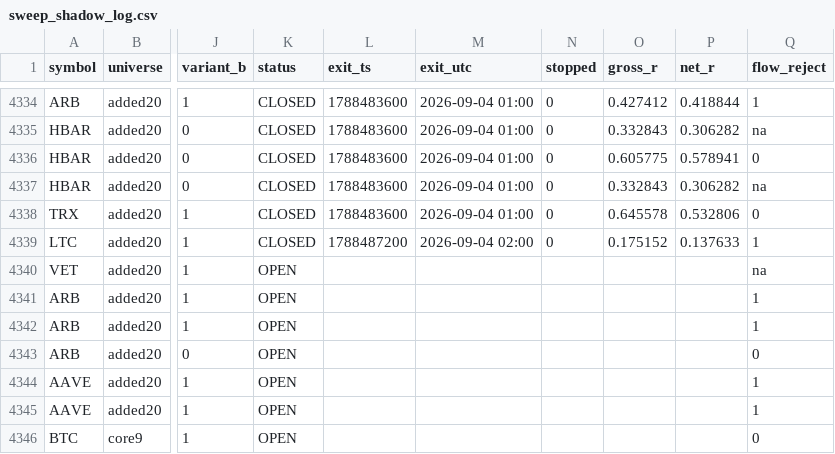
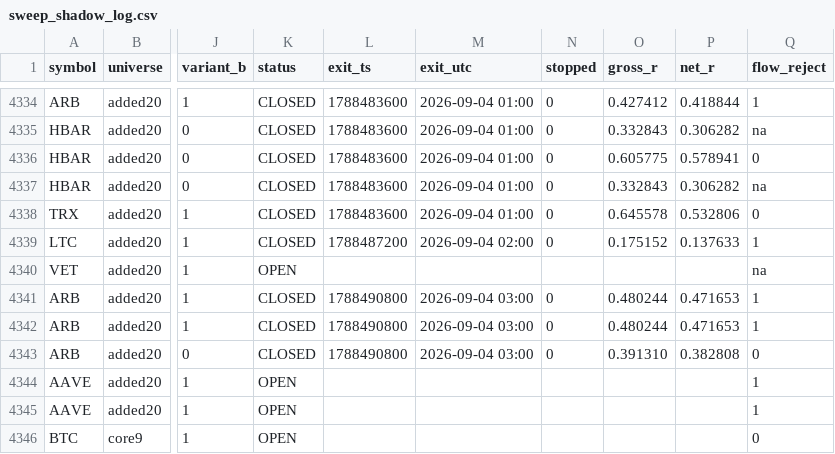
Before and after one commit to rfobelieve-crypto/rfobot, a CSV file: research/results/sweep_shadow_log.csv, drawn as a sheet; only a part is shown, gaps mark what is left out; the diff names each change by its address in the sheet, - before the commit and + after, or states it on an @@ line.

```diff
--- a/research/results/sweep_shadow_log.csv
+++ b/research/results/sweep_shadow_log.csv
-K4341:K4343 (status): OPEN
+K4341:K4343 (status): CLOSED
-L4341:L4343 (exit_ts): (empty)
+L4341:L4343 (exit_ts): 1788490800
-M4341:M4343 (exit_utc): (empty)
+M4341:M4343 (exit_utc): 2026-09-04 03:00
-N4341:N4343 (stopped): (empty)
+N4341:N4343 (stopped): 0
-O4341:O4342 (gross_r): (empty)
+O4341:O4342 (gross_r): 0.480244
-P4341:P4342 (net_r): (empty)
+P4341:P4342 (net_r): 0.471653
-O4343 (gross_r): (empty)
+O4343 (gross_r): 0.391310
-P4343 (net_r): (empty)
+P4343 (net_r): 0.382808
```
Also changed, not shown: 7 other files.
